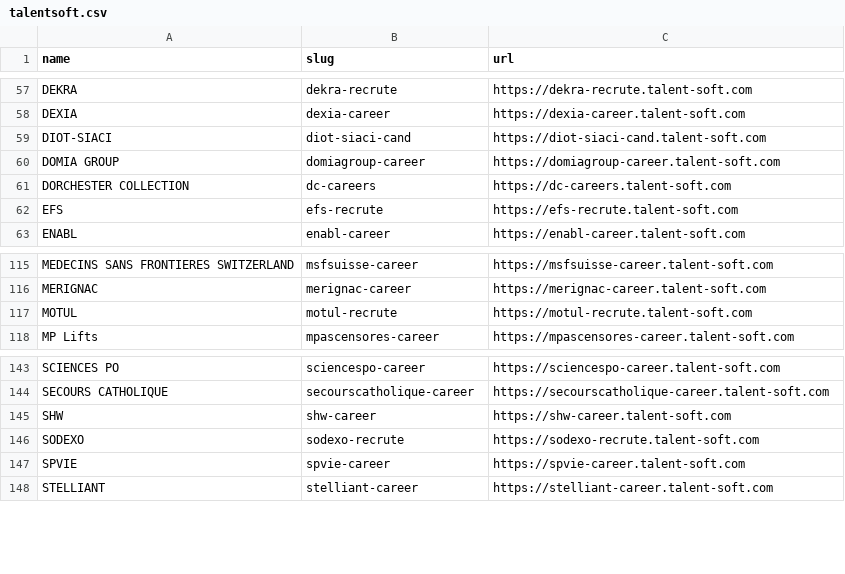
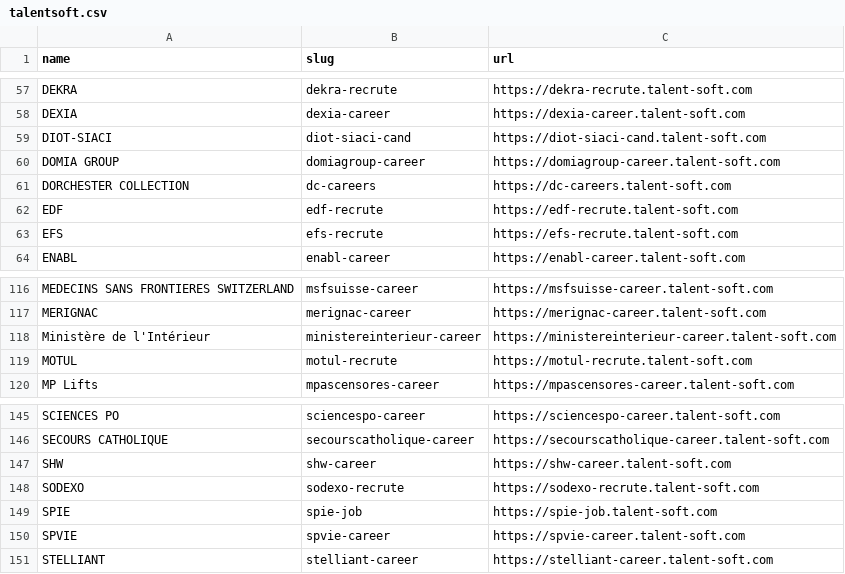
Before and after one commit to kalil0321/ats-scrapers, a CSV file: ats-companies/talentsoft.csv, drawn as a sheet; only a part is shown, gaps mark what is left out.

```diff
--- a/ats-companies/talentsoft.csv
+++ b/ats-companies/talentsoft.csv
@@ -61,2 +61,3 @@ DOMIA GROUP,domiagroup-career,https://domiagroup-career.talent-soft.com
 DORCHESTER COLLECTION,dc-careers,https://dc-careers.talent-soft.com
+EDF,edf-recrute,https://edf-recrute.talent-soft.com
 EFS,efs-recrute,https://efs-recrute.talent-soft.com
@@ -116,2 +117,3 @@ MEDECINS SANS FRONTIERES SWITZERLAND,msfsuisse-career,https://msfsuisse-career.t
 MERIGNAC,merignac-career,https://merignac-career.talent-soft.com
+Ministère de l'Intérieur,ministereinterieur-career,https://ministereinterieur-career.talent-soft.com
 MOTUL,motul-recrute,https://motul-recrute.talent-soft.com
@@ -146,2 +148,3 @@ SHW,shw-career,https://shw-career.talent-soft.com
 SODEXO,sodexo-recrute,https://sodexo-recrute.talent-soft.com
+SPIE,spie-job,https://spie-job.talent-soft.com
 SPVIE,spvie-career,https://spvie-career.talent-soft.com
```
Also changed, not shown: 4 other files.
